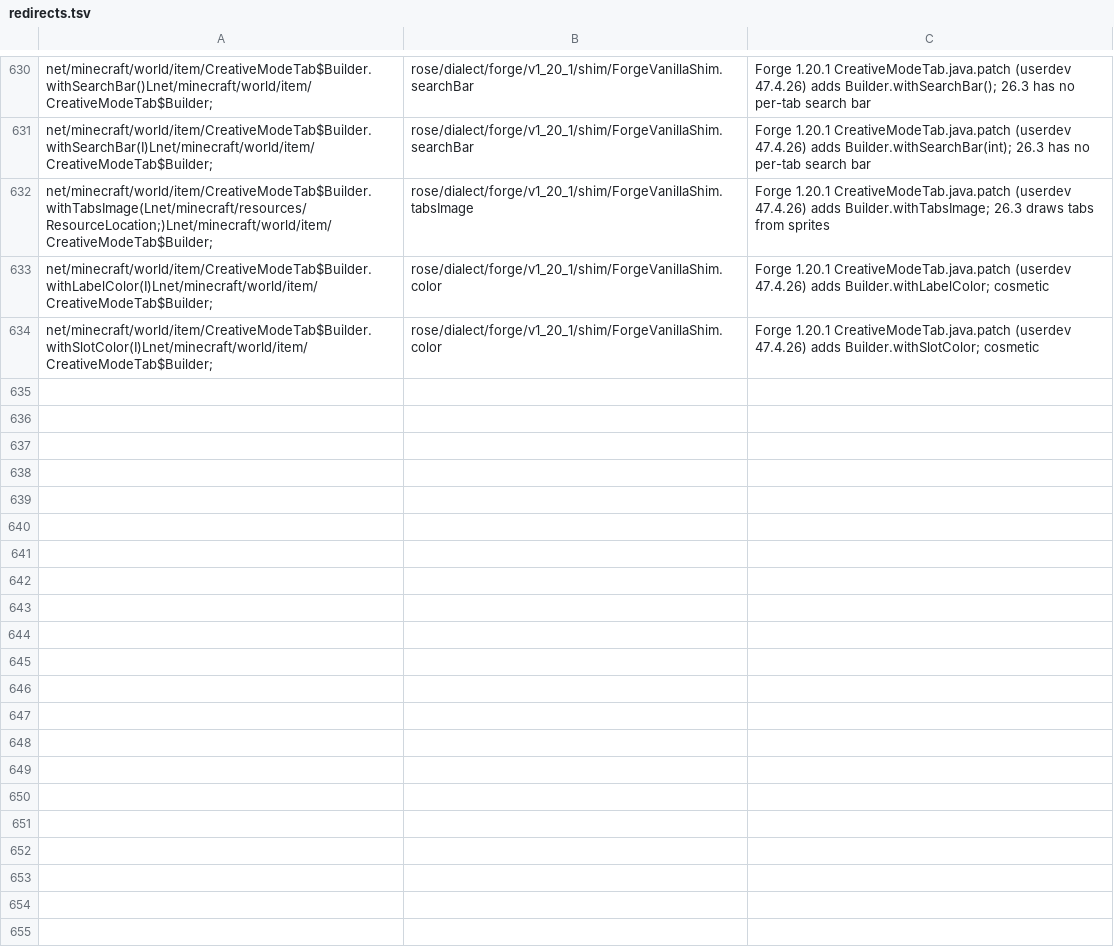
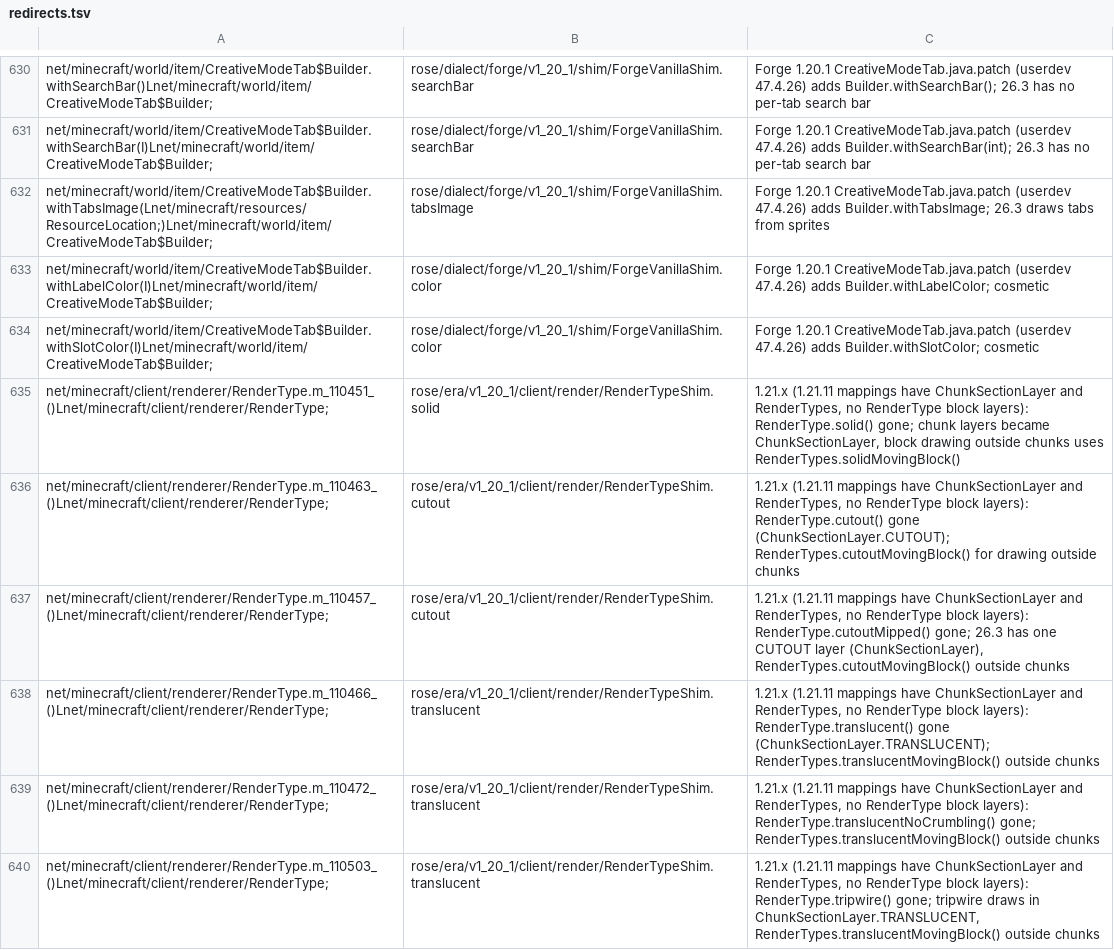
Before and after one commit to bozmund/RoseModLoader, a TSV file: rosetta/rules/forge-1.20.1/redirects.tsv, drawn as a sheet; only a part is shown, gaps mark what is left out.

```diff
--- a/rosetta/rules/forge-1.20.1/redirects.tsv
+++ b/rosetta/rules/forge-1.20.1/redirects.tsv
@@ -634 +634,7 @@ net/minecraft/world/item/CreativeModeTab$Builder.withLabelColor(I)Lnet/minecraft
 net/minecraft/world/item/CreativeModeTab$Builder.withSlotColor(I)Lnet/minecraft/world/item/CreativeModeTab$Builder;	rose/dialect/forge/v1_20_1/shim/ForgeVanillaShim.color	Forge 1.20.1 CreativeModeTab.java.patch (userdev 47.4.26) adds Builder.withSlotColor; cosmetic
+net/minecraft/client/renderer/RenderType.m_110451_()Lnet/minecraft/client/renderer/RenderType;	rose/era/v1_20_1/client/render/RenderTypeShim.solid	1.21.x (1.21.11 mappings have ChunkSectionLayer and RenderTypes, no RenderType block layers): RenderType.solid() gone; chunk layers became ChunkSectionLayer, block drawing outside chunks uses RenderTypes.solidMovingBlock()
+net/minecraft/client/renderer/RenderType.m_110463_()Lnet/minecraft/client/renderer/RenderType;	rose/era/v1_20_1/client/render/RenderTypeShim.cutout	1.21.x (1.21.11 mappings have ChunkSectionLayer and RenderTypes, no RenderType block layers): RenderType.cutout() gone (ChunkSectionLayer.CUTOUT); RenderTypes.cutoutMovingBlock() for drawing outside chunks
+net/minecraft/client/renderer/RenderType.m_110457_()Lnet/minecraft/client/renderer/RenderType;	rose/era/v1_20_1/client/render/RenderTypeShim.cutout	1.21.x (1.21.11 mappings have ChunkSectionLayer and RenderTypes, no RenderType block layers): RenderType.cutoutMipped() gone; 26.3 has one CUTOUT layer (ChunkSectionLayer), RenderTypes.cutoutMovingBlock() outside chunks
+net/minecraft/client/renderer/RenderType.m_110466_()Lnet/minecraft/client/renderer/RenderType;	rose/era/v1_20_1/client/render/RenderTypeShim.translucent	1.21.x (1.21.11 mappings have ChunkSectionLayer and RenderTypes, no RenderType block layers): RenderType.translucent() gone (ChunkSectionLayer.TRANSLUCENT); RenderTypes.translucentMovingBlock() outside chunks
+net/minecraft/client/renderer/RenderType.m_110472_()Lnet/minecraft/client/renderer/RenderType;	rose/era/v1_20_1/client/render/RenderTypeShim.translucent	1.21.x (1.21.11 mappings have ChunkSectionLayer and RenderTypes, no RenderType block layers): RenderType.translucentNoCrumbling() gone; RenderTypes.translucentMovingBlock() outside chunks
+net/minecraft/client/renderer/RenderType.m_110503_()Lnet/minecraft/client/renderer/RenderType;	rose/era/v1_20_1/client/render/RenderTypeShim.translucent	1.21.x (1.21.11 mappings have ChunkSectionLayer and RenderTypes, no RenderType block layers): RenderType.tripwire() gone; tripwire draws in ChunkSectionLayer.TRANSLUCENT, RenderTypes.translucentMovingBlock() outside chunks
```
Also changed, not shown: 2 other files.
